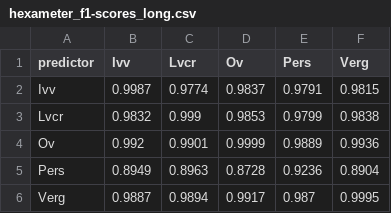
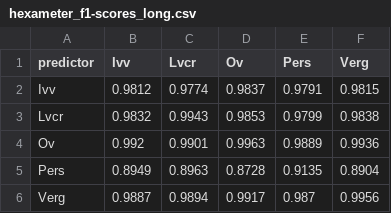
Before and after one commit to Ycreak/Latin_scansion_with_neural_networks, a CSV file: csv/hexameter_f1-scores_long.csv, drawn as a sheet.

Commit message:
Plots and Datasets

```diff
--- a/csv/hexameter_f1-scores_long.csv
+++ b/csv/hexameter_f1-scores_long.csv
@@ -1,6 +1,6 @@
 predictor,Ivv,Lvcr,Ov,Pers,Verg
-Ivv,0.9987,0.9774,0.9837,0.9791,0.9815
-Lvcr,0.9832,0.999,0.9853,0.9799,0.9838
-Ov,0.992,0.9901,0.9999,0.9889,0.9936
-Pers,0.8949,0.8963,0.8728,0.9236,0.8904
-Verg,0.9887,0.9894,0.9917,0.987,0.9995
+Ivv,0.9812,0.9774,0.9837,0.9791,0.9815
+Lvcr,0.9832,0.9943,0.9853,0.9799,0.9838
+Ov,0.992,0.9901,0.9963,0.9889,0.9936
+Pers,0.8949,0.8963,0.8728,0.9135,0.8904
+Verg,0.9887,0.9894,0.9917,0.987,0.9956
```
Also changed, not shown: csv/hexameter_f1-scores_elision.csv, csv/hexameter_f1-scores_short.csv, 8 other files.
